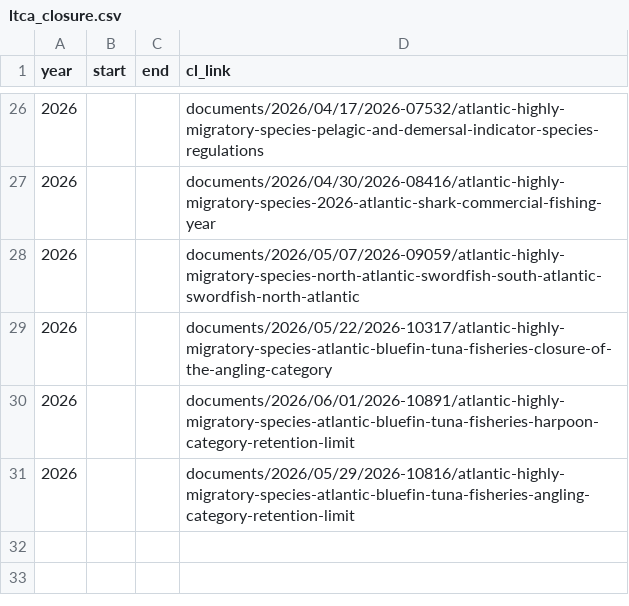
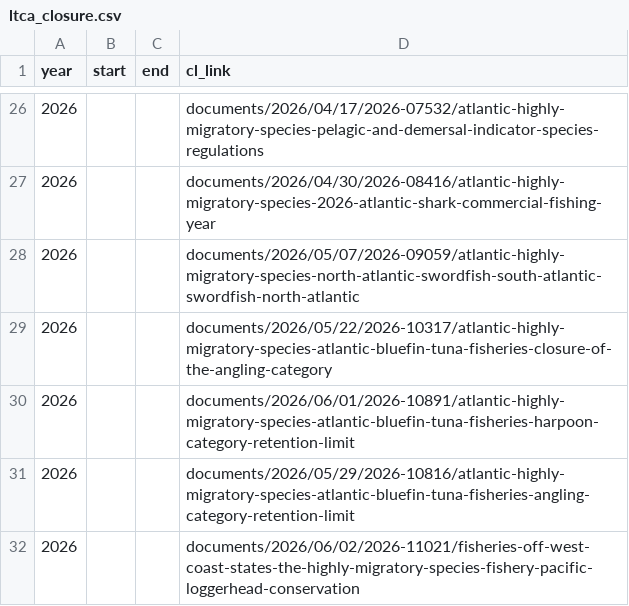
Before and after one commit to coastwatch-wcn/coastwatch-wcn.github.io, a CSV file: projects/turtlewatch/data/resources/ltca_closure.csv, drawn as a sheet; only a part is shown, gaps mark what is left out; the diff names each change by its address in the sheet, - before the commit and + after, or states it on an @@ line.

```diff
--- a/projects/turtlewatch/data/resources/ltca_closure.csv
+++ b/projects/turtlewatch/data/resources/ltca_closure.csv
+row 32: 2026 |  |  | documents/2026/06/02/2026-11021/fisheries-off-west-coast-states-the-highly-migratory-species-fishery-pacific-loggerhead-conservation
```
Also changed, not shown: projects/turtlewatch/data/resources/loggerhead_indx.csv, 7 other files.
